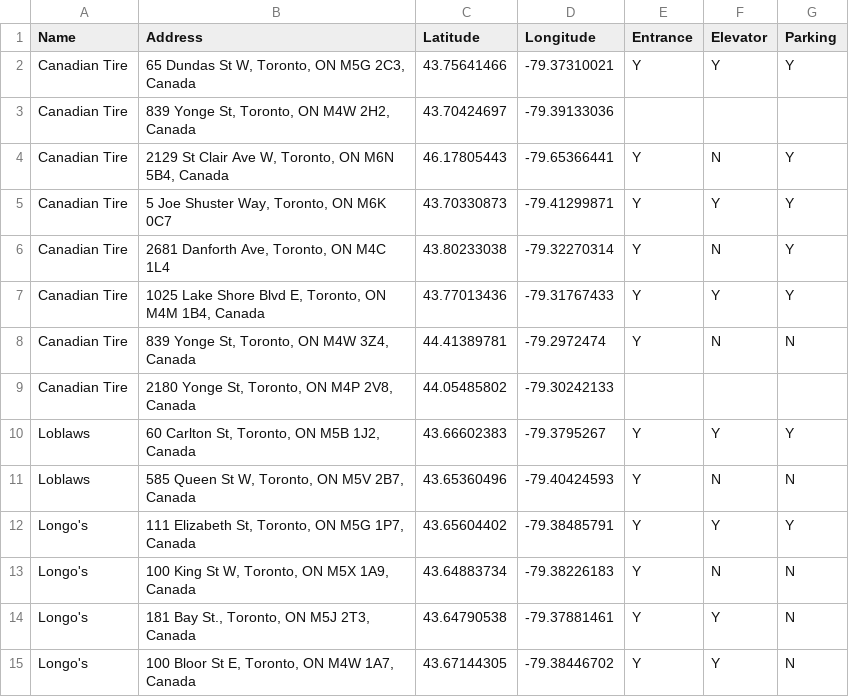
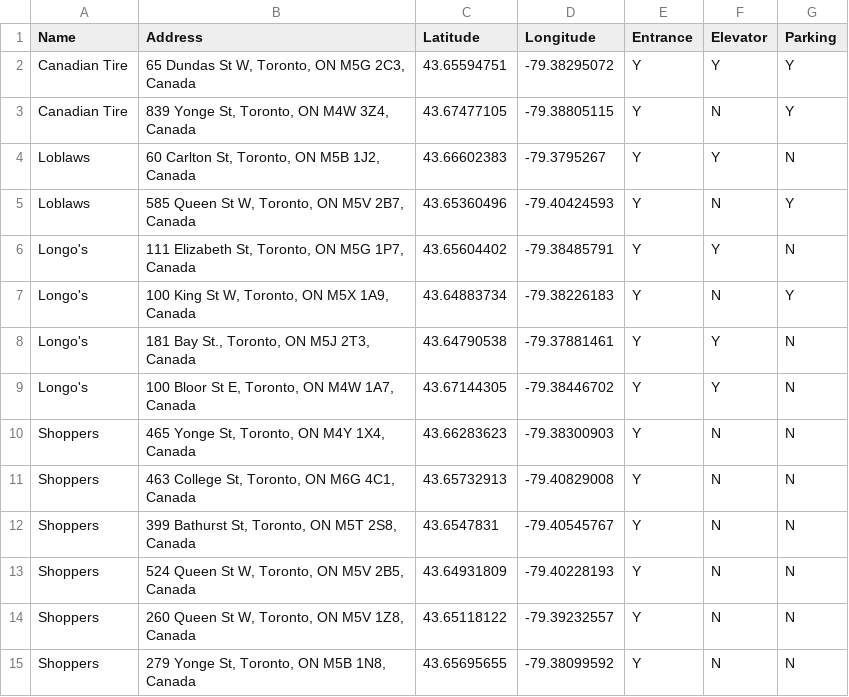
Before and after one commit to isha14605/accessibility_map, a CSV file: stores.csv, drawn as a sheet; only a part is shown; the shorter side is filled out with more unchanged rows.

Commit message:
Fixed the location of some stores

```diff
--- a/stores.csv
+++ b/stores.csv
@@ -1,14 +1,8 @@
 Name,Address,Latitude,Longitude,Entrance,Elevator,Parking
-Canadian Tire,"65 Dundas St W, Toronto, ON M5G 2C3, Canada",43.75641466,-79.37310021,Y,Y,Y
-Canadian Tire,"839 Yonge St, Toronto, ON M4W 2H2, Canada",43.70424697,-79.39133036,,,
-Canadian Tire,"2129 St Clair Ave W, Toronto, ON M6N 5B4, Canada",46.17805443,-79.65366441,Y,N,Y
-Canadian Tire,"5 Joe Shuster Way, Toronto, ON M6K 0C7",43.70330873,-79.41299871,Y,Y,Y
-Canadian Tire,"2681 Danforth Ave, Toronto, ON M4C 1L4",43.80233038,-79.32270314,Y,N,Y
-Canadian Tire,"1025 Lake Shore Blvd E, Toronto, ON M4M 1B4, Canada",43.77013436,-79.31767433,Y,Y,Y
-Canadian Tire,"839 Yonge St, Toronto, ON M4W 3Z4, Canada",44.41389781,-79.2972474,Y,N,N
-Canadian Tire,"2180 Yonge St, Toronto, ON M4P 2V8, Canada",44.05485802,-79.30242133,,,
-Loblaws,"60 Carlton St, Toronto, ON M5B 1J2, Canada",43.66602383,-79.3795267,Y,Y,Y
-Loblaws,"585 Queen St W, Toronto, ON M5V 2B7, Canada",43.65360496,-79.40424593,Y,N,N
-Longo's,"111 Elizabeth St, Toronto, ON M5G 1P7, Canada",43.65604402,-79.38485791,Y,Y,Y
-Longo's,"100 King St W, Toronto, ON M5X 1A9, Canada",43.64883734,-79.38226183,Y,N,N
+Canadian Tire,"65 Dundas St W, Toronto, ON M5G 2C3, Canada",43.65594751,-79.38295072,Y,Y,Y
+Canadian Tire,"839 Yonge St, Toronto, ON M4W 3Z4, Canada",43.67477105,-79.38805115,Y,N,Y
+Loblaws,"60 Carlton St, Toronto, ON M5B 1J2, Canada",43.66602383,-79.3795267,Y,Y,N
+Loblaws,"585 Queen St W, Toronto, ON M5V 2B7, Canada",43.65360496,-79.40424593,Y,N,Y
+Longo's,"111 Elizabeth St, Toronto, ON M5G 1P7, Canada",43.65604402,-79.38485791,Y,Y,N
+Longo's,"100 King St W, Toronto, ON M5X 1A9, Canada",43.64883734,-79.38226183,Y,N,Y
 Longo's,"181 Bay St., Toronto, ON M5J 2T3, Canada",43.64790538,-79.37881461,Y,Y,N
```
Also changed, not shown: 2 other files.
